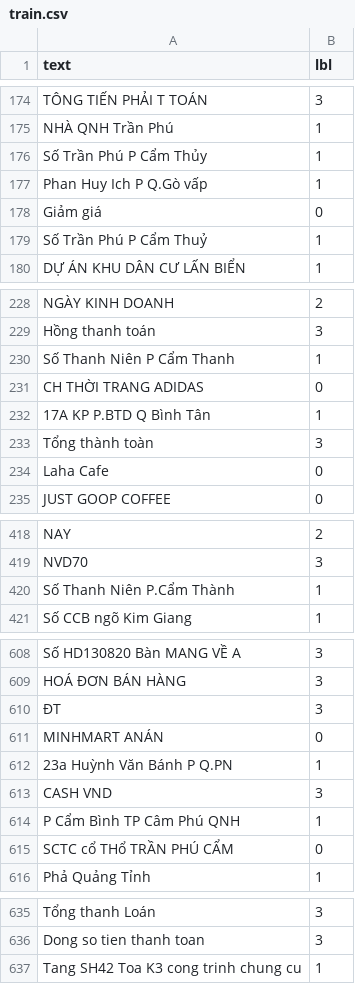
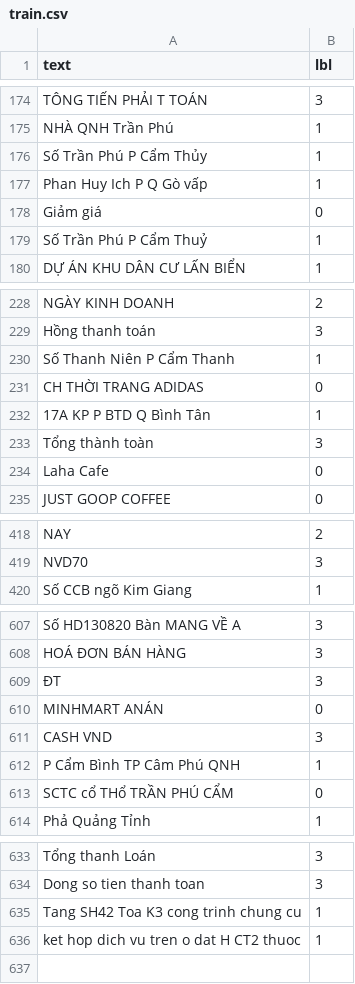
Before and after one commit to kaylode/vietnamese-ocr-toolbox, a CSV file: retrieval/text_classification/data/splitted_train_val_clean/train.csv, drawn as a sheet; only a part is shown, gaps mark what is left out; the diff covers the shown part only.

```diff
--- a/retrieval/text_classification/data/splitted_train_val_clean/train.csv
+++ b/retrieval/text_classification/data/splitted_train_val_clean/train.csv
@@ -176,3 +176,3 @@ NHÀ QNH Trần Phú,1
 Số Trần Phú P Cẩm Thủy,1
-Phan Huy Ich P Q.Gò vấp,1
+Phan Huy Ich P Q Gò vấp,1
 Giảm giá,0
@@ -231,3 +231,3 @@ Số Thanh Niên P Cẩm Thanh,1
 CH THỜI TRANG ADIDAS,0
-17A KP P.BTD Q Bình Tân,1
+17A KP P BTD Q Bình Tân,1
 Tổng thành toàn,3
@@ -419,3 +419,2 @@ NAY,2
 NVD70,3
-Số Thanh Niên P.Cẩm Thành,1
 Số CCB ngõ Kim Giang,1
@@ -611,3 +610,2 @@ HOÁ ĐƠN BÁN HÀNG,3
 MINHMART ANÁN,0
-23a Huỳnh Văn Bánh P Q.PN,1
 CASH VND,3
@@ -637 +635,2 @@ Dong so tien thanh toan,3
 Tang SH42 Toa K3 cong trinh chung cu,1
+ket hop dich vu tren o dat H CT2 thuoc,1
```
Also changed, not shown: 2 edited cells elsewhere in this file, retrieval/text_classification/data/data-full-digit.csv, retrieval/text_classification/data/splitted_train_val_clean/val.csv, 3 other files.
